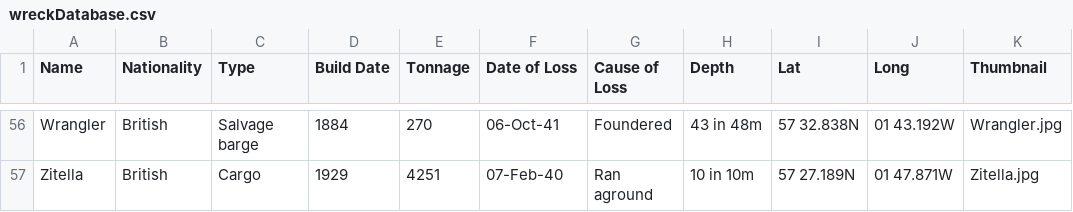
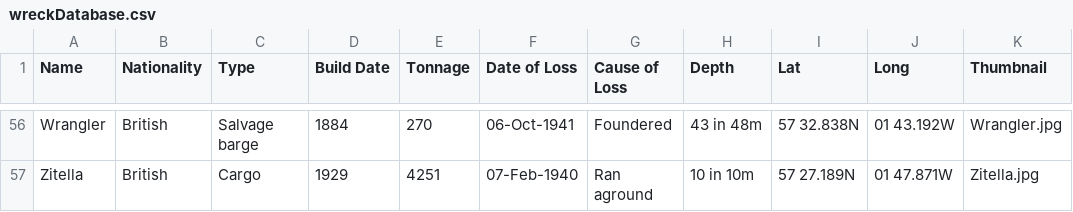
Before and after one commit to monteach/BuchanDivers-Wreck-of-Day, a CSV file: wreckDatabase.csv, drawn as a sheet; only a part is shown, gaps mark what is left out; the diff covers the shown part only; the diff names each change by its address in the sheet, - before the commit and + after, or states it on an @@ line.

```diff
--- a/wreckDatabase.csv
+++ b/wreckDatabase.csv
-F56 (Date of Loss): 06-Oct-41
+F56 (Date of Loss): 06-Oct-1941
-F57 (Date of Loss): 07-Feb-40
+F57 (Date of Loss): 07-Feb-1940
```
Also changed, not shown: 53 edited cells elsewhere in this file, 5 other files.
